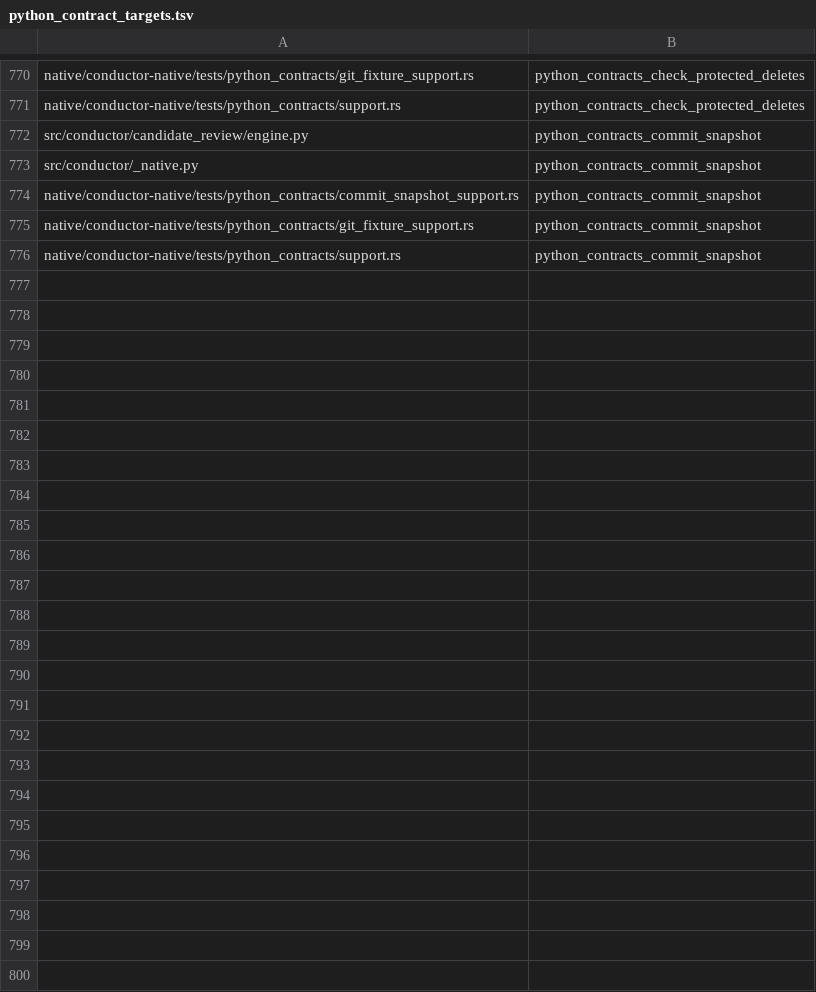
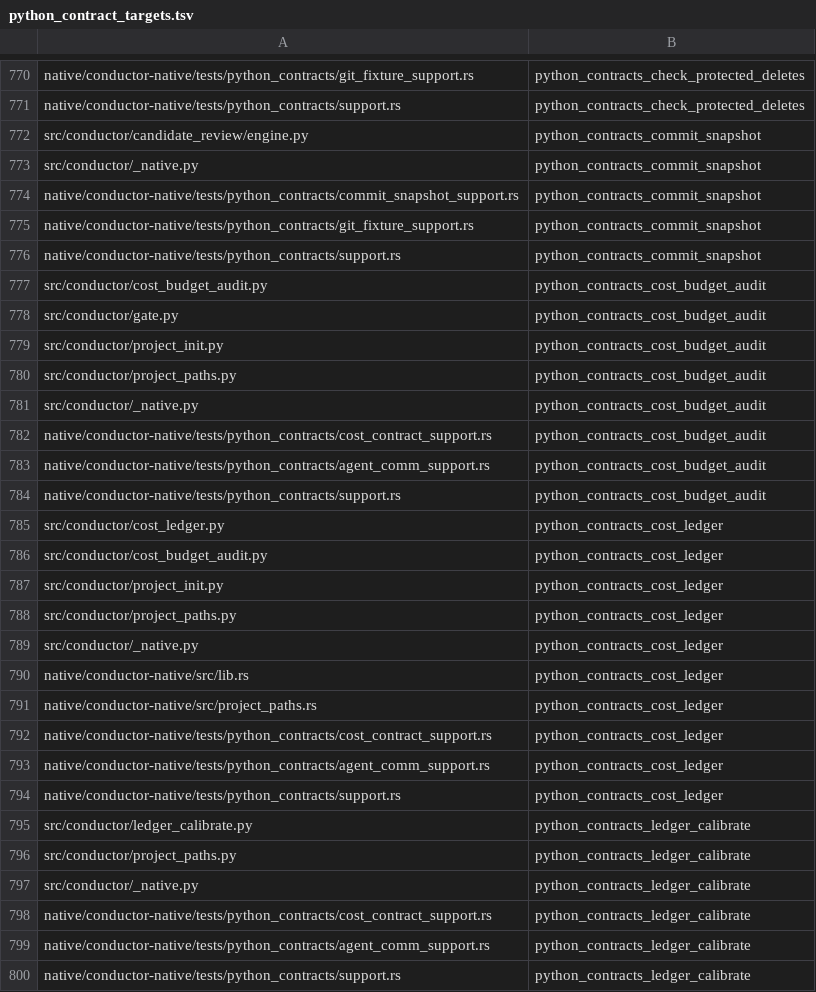
Before and after one commit to mcpirate17/llm-forge, a TSV file: native/conductor-native/src/python_contract_targets.tsv, drawn as a sheet; only a part is shown, gaps mark what is left out; the diff names each change by its address in the sheet, - before the commit and + after, or states it on an @@ line.

Commit message:
test(native): migrate cost and ledger contracts to Rust
Agent: codex-native-migration-20260927

```diff
--- a/native/conductor-native/src/python_contract_targets.tsv
+++ b/native/conductor-native/src/python_contract_targets.tsv
+row 777: src/conductor/cost_budget_audit.py | python_contracts_cost_budget_audit
+row 778: src/conductor/gate.py | python_contracts_cost_budget_audit
+row 779: src/conductor/project_init.py | python_contracts_cost_budget_audit
+row 780: src/conductor/project_paths.py | python_contracts_cost_budget_audit
+row 781: src/conductor/_native.py | python_contracts_cost_budget_audit
+row 782: native/conductor-native/tests/python_contracts/cost_contract_support.rs | python_contracts_cost_budget_audit
+row 783: native/conductor-native/tests/python_contracts/agent_comm_support.rs | python_contracts_cost_budget_audit
+row 784: native/conductor-native/tests/python_contracts/support.rs | python_contracts_cost_budget_audit
+row 785: src/conductor/cost_ledger.py | python_contracts_cost_ledger
+row 786: src/conductor/cost_budget_audit.py | python_contracts_cost_ledger
+row 787: src/conductor/project_init.py | python_contracts_cost_ledger
+row 788: src/conductor/project_paths.py | python_contracts_cost_ledger
+row 789: src/conductor/_native.py | python_contracts_cost_ledger
+row 790: native/conductor-native/src/lib.rs | python_contracts_cost_ledger
+row 791: native/conductor-native/src/project_paths.rs | python_contracts_cost_ledger
+row 792: native/conductor-native/tests/python_contracts/cost_contract_support.rs | python_contracts_cost_ledger
+row 793: native/conductor-native/tests/python_contracts/agent_comm_support.rs | python_contracts_cost_ledger
+row 794: native/conductor-native/tests/python_contracts/support.rs | python_contracts_cost_ledger
+row 795: src/conductor/ledger_calibrate.py | python_contracts_ledger_calibrate
+row 796: src/conductor/project_paths.py | python_contracts_ledger_calibrate
+row 797: src/conductor/_native.py | python_contracts_ledger_calibrate
+row 798: native/conductor-native/tests/python_contracts/cost_contract_support.rs | python_contracts_ledger_calibrate
+row 799: native/conductor-native/tests/python_contracts/agent_comm_support.rs | python_contracts_ledger_calibrate
+row 800: native/conductor-native/tests/python_contracts/support.rs | python_contracts_ledger_calibrate
```
Also changed, not shown: 13 other files.
